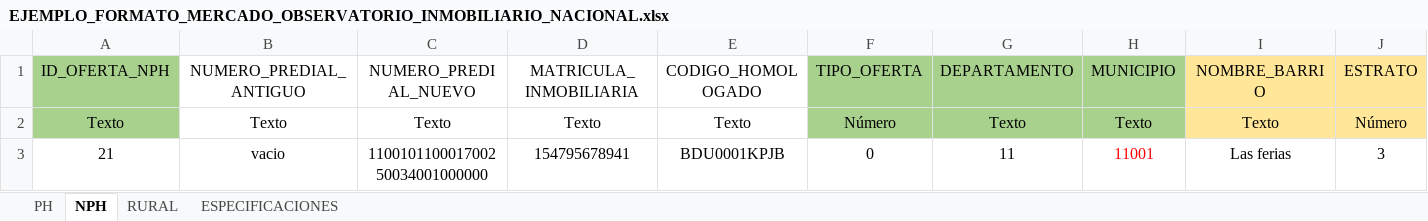
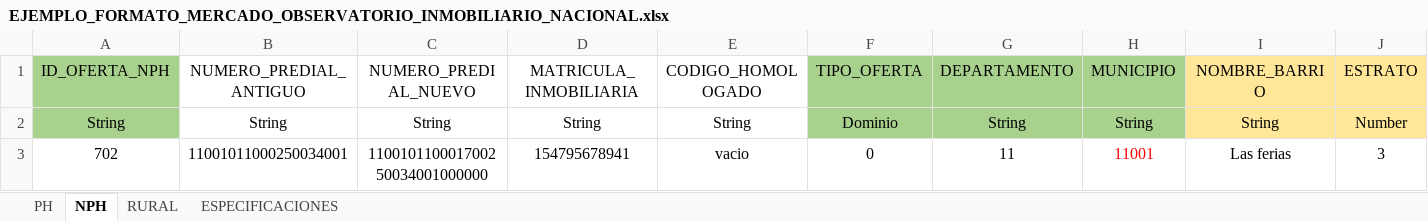
Before and after one commit to dfrodriguezl/appweb_micrositio_observatorio, an Excel workbook: src/files/EJEMPLO_FORMATO_MERCADO_OBSERVATORIO_INMOBILIARIO_NACIONAL.xlsx, sheet NPH, drawn as a sheet; only a part is shown; values as stored, in another font and other column widths than the file's, no borders; removed rows and columns are numbered as before the commit, all else as after; rows hold the shown columns only; the diff names each change by its address in the sheet, - before the commit and + after, or states it on an @@ line.

```diff
--- a/src/files/EJEMPLO_FORMATO_MERCADO_OBSERVATORIO_INMOBILIARIO_NACIONAL.xlsx (sheet NPH)
+++ b/src/files/EJEMPLO_FORMATO_MERCADO_OBSERVATORIO_INMOBILIARIO_NACIONAL.xlsx (sheet NPH)
-row 2: Texto | Texto | Texto | Texto | Texto | Número | Texto | Texto | Texto | Número
+row 2: String | String | String | String | String | Dominio | String | String | String | Number
-A3 (ID_OFERTA_NPH): 21
+A3 (ID_OFERTA_NPH): 702
-B3 (NUMERO_PREDIAL_ANTIGUO): vacio
+B3 (NUMERO_PREDIAL_ANTIGUO): 11001011000250034001
-E3 (CODIGO_HOMOLOGADO): BDU0001KPJB
+E3 (CODIGO_HOMOLOGADO): vacio
```
Also changed, not shown: sheet PH, sheet RURAL, src/files/FORMATO_MERCADO_OBSERVATORIO_INMOBILIARIO_NACIONAL.xlsx, 7 other files.
